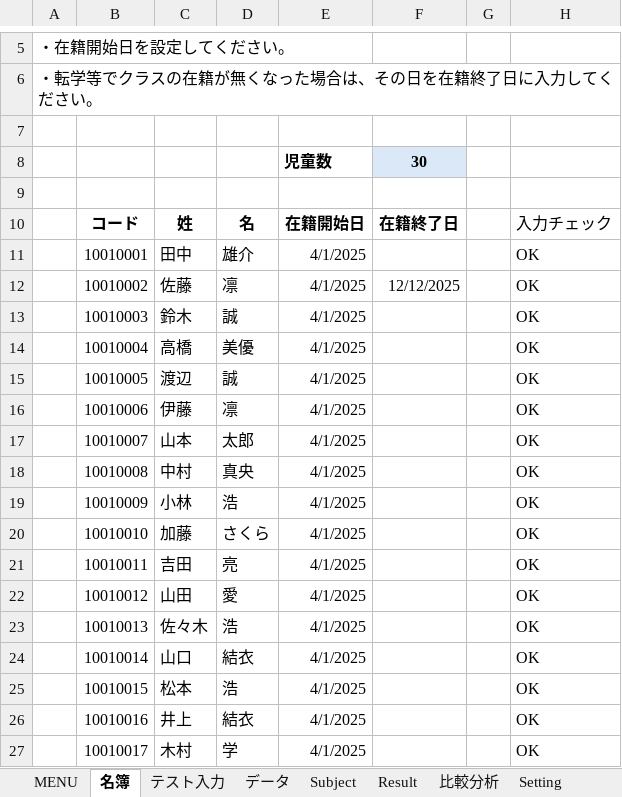
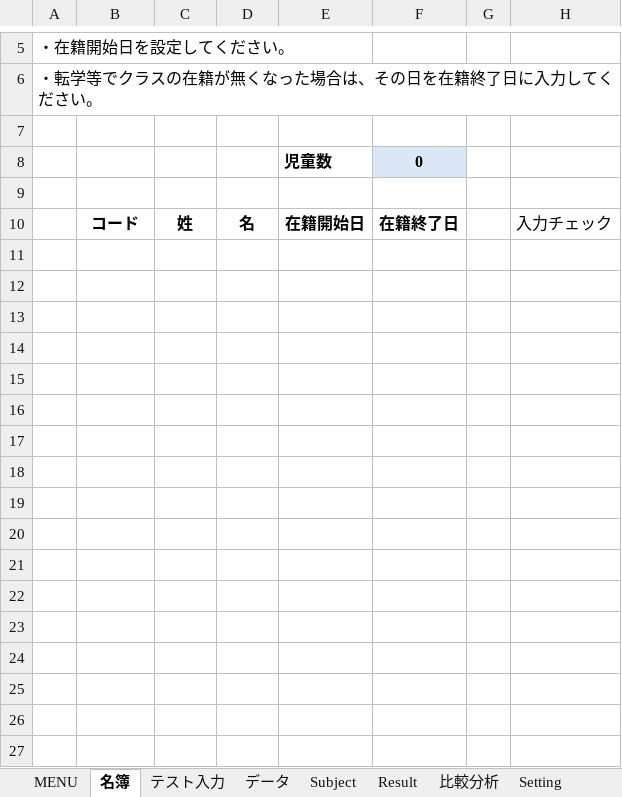
Before and after one commit to KenichiroY/GradeProcessing, an Excel workbook: 成績処理.xlsm, sheet 名簿, drawn as a sheet; only a part is shown, gaps mark what is left out; values as stored, in another font and other column widths than the file's, no borders; charts and pictures and table styles not drawn; the diff covers the shown part only; the diff names each change by its address in the sheet, - before the commit and + after, or states it on an @@ line.

```diff
--- a/成績処理.xlsm (sheet 名簿)
+++ b/成績処理.xlsm (sheet 名簿)
-F8: 30
+F8: 0
-row 11:  | 10010001 | 田中 | 雄介 | 4/1/2025 |  |  | OK
-row 12:  | 10010002 | 佐藤 | 凛 | 4/1/2025 | 12/12/2025 |  | OK
-row 13:  | 10010003 | 鈴木 | 誠 | 4/1/2025 |  |  | OK
-row 14:  | 10010004 | 高橋 | 美優 | 4/1/2025 |  |  | OK
-row 15:  | 10010005 | 渡辺 | 誠 | 4/1/2025 |  |  | OK
-row 16:  | 10010006 | 伊藤 | 凛 | 4/1/2025 |  |  | OK
-row 17:  | 10010007 | 山本 | 太郎 | 4/1/2025 |  |  | OK
-row 18:  | 10010008 | 中村 | 真央 | 4/1/2025 |  |  | OK
-row 19:  | 10010009 | 小林 | 浩 | 4/1/2025 |  |  | OK
-row 20:  | 10010010 | 加藤 | さくら | 4/1/2025 |  |  | OK
-row 21:  | 10010011 | 吉田 | 亮 | 4/1/2025 |  |  | OK
-row 22:  | 10010012 | 山田 | 愛 | 4/1/2025 |  |  | OK
-row 23:  | 10010013 | 佐々木 | 浩 | 4/1/2025 |  |  | OK
-row 24:  | 10010014 | 山口 | 結衣 | 4/1/2025 |  |  | OK
-row 25:  | 10010015 | 松本 | 浩 | 4/1/2025 |  |  | OK
-row 26:  | 10010016 | 井上 | 結衣 | 4/1/2025 |  |  | OK
-row 27:  | 10010017 | 木村 | 学 | 4/1/2025 |  |  | OK
```
Also changed, not shown: 13 removed rows elsewhere in this sheet, sheet データ, sheet Subject, sheet 比較分析, sheet Result, sheet テスト入力, sheet MENU, 1 more sheet, formulas that keep their value, hidden cells, charts or pictures, 成績処理_追試.xlsm, 6 other files.
